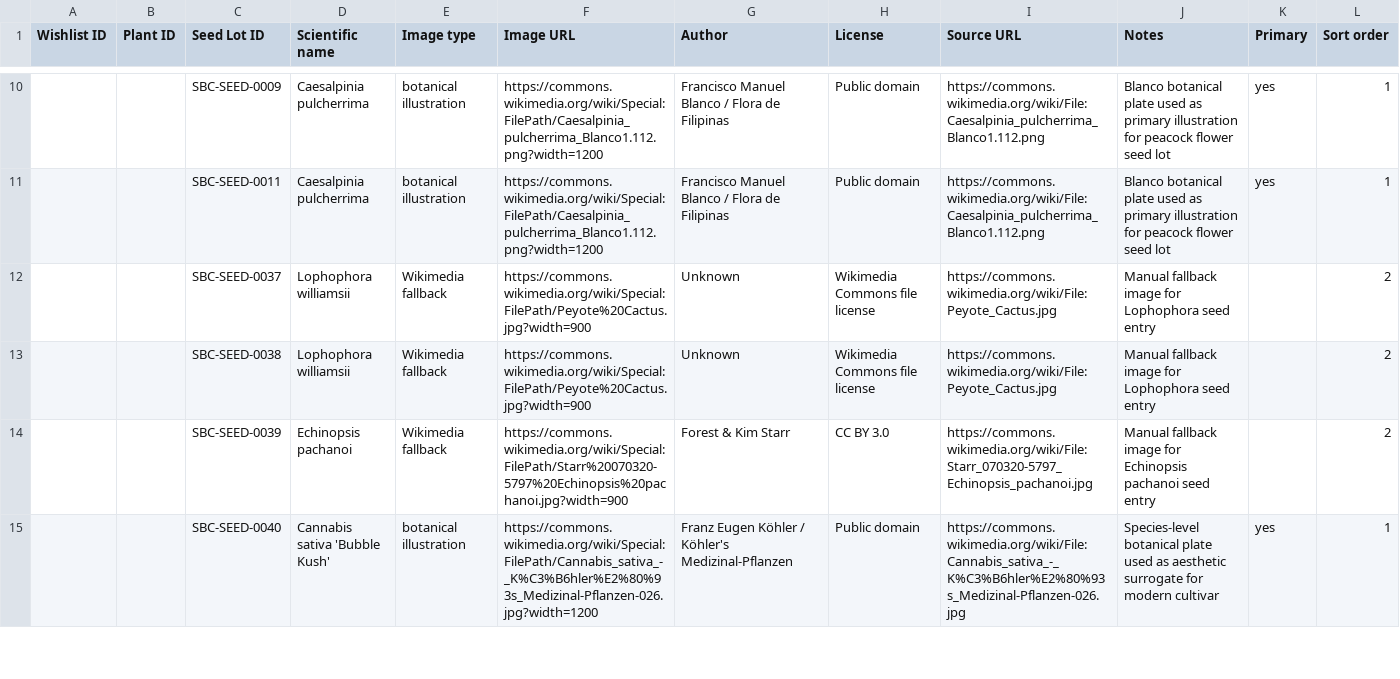
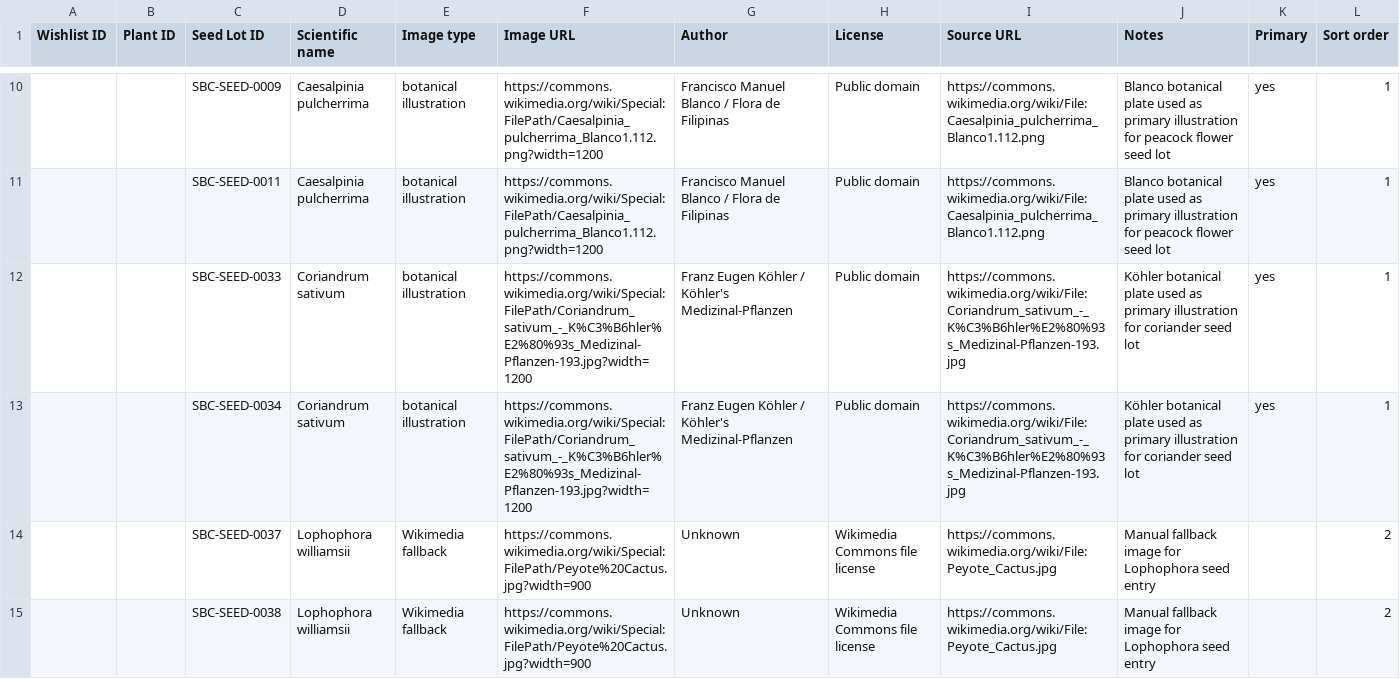
Before and after one commit to Driftwoodye/botanic, a CSV file: images.csv, drawn as a sheet; only a part is shown, gaps mark what is left out; the shorter side is filled out with more unchanged rows.

Commit message:
Add coriander seed botanical illustrations

```diff
--- a/images.csv
+++ b/images.csv
@@ -11,2 +11,4 @@ Wishlist ID,Plant ID,Seed Lot ID,Scientific name,Image type,Image URL,Author,Lic
 ,,SBC-SEED-0011,Caesalpinia pulcherrima,botanical illustration,https://commons.wikimedia.org/wiki/Special:FilePath/Caesalpinia_pulcherrima_Blanco1.112.png?width=1200,Francisco Manuel Blanco / Flora de Filipinas,Public domain,https://commons.wikimedia.org/wiki/File:Caesalpinia_pulcherrima_Blanco1.112.png,Blanco botanical plate used as primary illustration for peacock flower seed lot,yes,1
+,,SBC-SEED-0033,Coriandrum sativum,botanical illustration,https://commons.wikimedia.org/wiki/Special:FilePath/Coriandrum_sativum_-_K%C3%B6hler%E2%80%93s_Medizinal-Pflanzen-193.jpg?width=1200,Franz Eugen Köhler / Köhler's Medizinal-Pflanzen,Public domain,https://commons.wikimedia.org/wiki/File:Coriandrum_sativum_-_K%C3%B6hler%E2%80%93s_Medizinal-Pflanzen-193.jpg,Köhler botanical plate used as primary illustration for coriander seed lot,yes,1
+,,SBC-SEED-0034,Coriandrum sativum,botanical illustration,https://commons.wikimedia.org/wiki/Special:FilePath/Coriandrum_sativum_-_K%C3%B6hler%E2%80%93s_Medizinal-Pflanzen-193.jpg?width=1200,Franz Eugen Köhler / Köhler's Medizinal-Pflanzen,Public domain,https://commons.wikimedia.org/wiki/File:Coriandrum_sativum_-_K%C3%B6hler%E2%80%93s_Medizinal-Pflanzen-193.jpg,Köhler botanical plate used as primary illustration for coriander seed lot,yes,1
 ,,SBC-SEED-0037,Lophophora williamsii,Wikimedia fallback,https://commons.wikimedia.org/wiki/Special:FilePath/Peyote%20Cactus.jpg?width=900,Unknown,Wikimedia Commons file license,https://commons.wikimedia.org/wiki/File:Peyote_Cactus.jpg,Manual fallback image for Lophophora seed entry,,2
```
